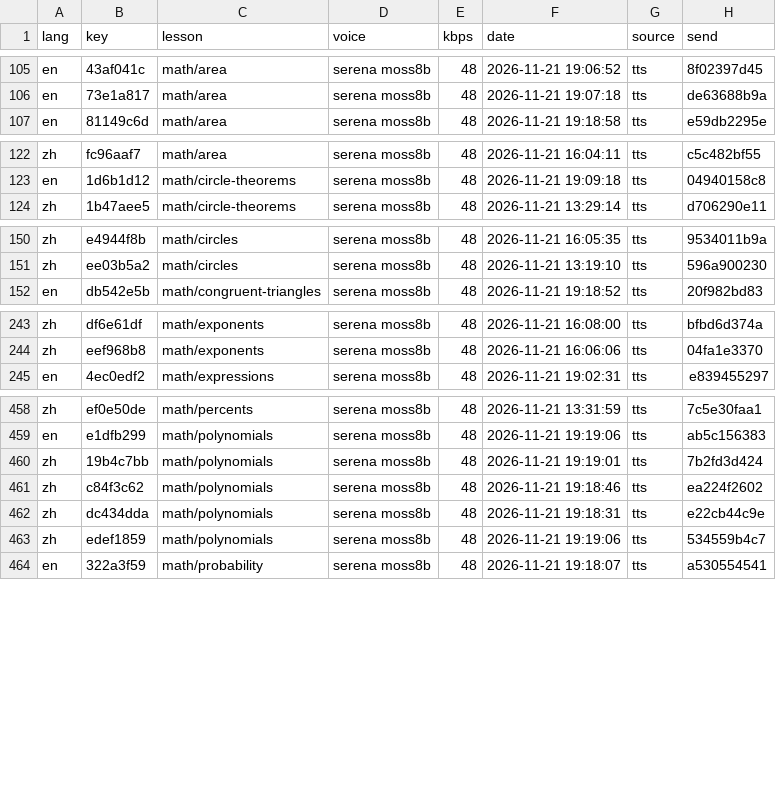
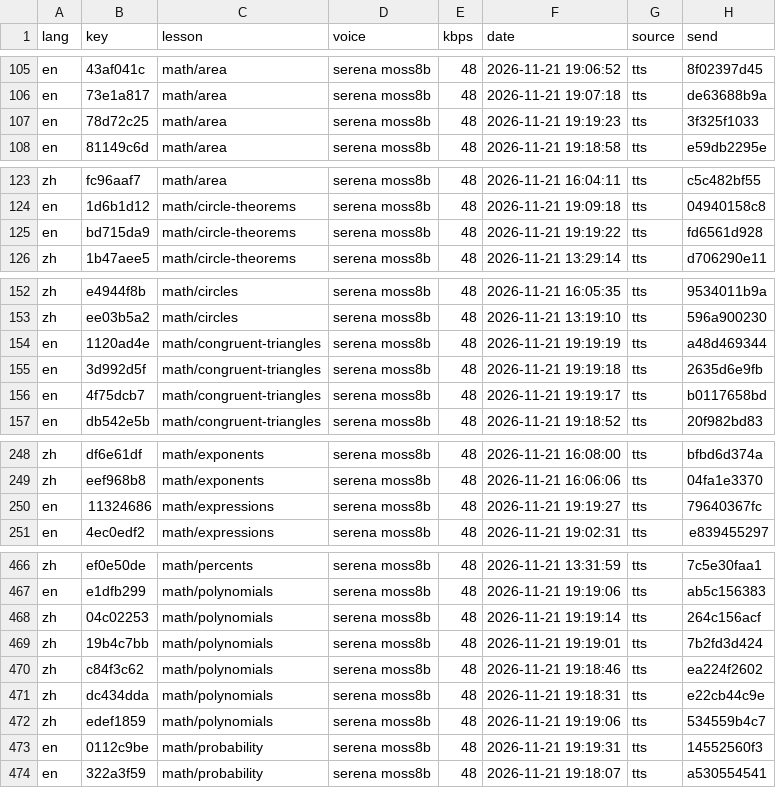
Before and after one commit to gladcolor/gc-audio-lang-math, a TSV file: status/ledger.tsv, drawn as a sheet; only a part is shown, gaps mark what is left out; the diff covers the shown part only.

Commit message:
math/probability: read-aloud (run) - finished (20/20 serena)

```diff
--- a/status/ledger.tsv
+++ b/status/ledger.tsv
@@ -106,2 +106,3 @@ en	43af041c	math/area	serena moss8b	48	2026-11-21 19:06:52	tts	8f02397d45
 en	73e1a817	math/area	serena moss8b	48	2026-11-21 19:07:18	tts	de63688b9a
+en	78d72c25	math/area	serena moss8b	48	2026-11-21 19:19:23	tts	3f325f1033
 en	81149c6d	math/area	serena moss8b	48	2026-11-21 19:18:58	tts	e59db2295e
@@ -123,2 +124,3 @@ zh	fc96aaf7	math/area	serena moss8b	48	2026-11-21 16:04:11	tts	c5c482bf55
 en	1d6b1d12	math/circle-theorems	serena moss8b	48	2026-11-21 19:09:18	tts	04940158c8
+en	bd715da9	math/circle-theorems	serena moss8b	48	2026-11-21 19:19:22	tts	fd6561d928
 zh	1b47aee5	math/circle-theorems	serena moss8b	48	2026-11-21 13:29:14	tts	d706290e11
@@ -151,2 +153,5 @@ zh	e4944f8b	math/circles	serena moss8b	48	2026-11-21 16:05:35	tts	9534011b9a
 zh	ee03b5a2	math/circles	serena moss8b	48	2026-11-21 13:19:10	tts	596a900230
+en	1120ad4e	math/congruent-triangles	serena moss8b	48	2026-11-21 19:19:19	tts	a48d469344
+en	3d992d5f	math/congruent-triangles	serena moss8b	48	2026-11-21 19:19:18	tts	2635d6e9fb
+en	4f75dcb7	math/congruent-triangles	serena moss8b	48	2026-11-21 19:19:17	tts	b0117658bd
 en	db542e5b	math/congruent-triangles	serena moss8b	48	2026-11-21 19:18:52	tts	20f982bd83
@@ -244,2 +249,3 @@ zh	df6e61df	math/exponents	serena moss8b	48	2026-11-21 16:08:00	tts	bfbd6d374a
 zh	eef968b8	math/exponents	serena moss8b	48	2026-11-21 16:06:06	tts	04fa1e3370
+en	11324686	math/expressions	serena moss8b	48	2026-11-21 19:19:27	tts	79640367fc
 en	4ec0edf2	math/expressions	serena moss8b	48	2026-11-21 19:02:31	tts	e839455297
@@ -459,2 +467,3 @@ zh	ef0e50de	math/percents	serena moss8b	48	2026-11-21 13:31:59	tts	7c5e30faa1
 en	e1dfb299	math/polynomials	serena moss8b	48	2026-11-21 19:19:06	tts	ab5c156383
+zh	04c02253	math/polynomials	serena moss8b	48	2026-11-21 19:19:14	tts	264c156acf
 zh	19b4c7bb	math/polynomials	serena moss8b	48	2026-11-21 19:19:01	tts	7b2fd3d424
@@ -463,2 +472,3 @@ zh	dc434dda	math/polynomials	serena moss8b	48	2026-11-21 19:18:31	tts	e22cb44c9e
 zh	edef1859	math/polynomials	serena moss8b	48	2026-11-21 19:19:06	tts	534559b4c7
+en	0112c9be	math/probability	serena moss8b	48	2026-11-21 19:19:31	tts	14552560f3
 en	322a3f59	math/probability	serena moss8b	48	2026-11-21 19:18:07	tts	a530554541
```
Also changed, not shown: 6 added rows elsewhere in this file, 18 other files.
